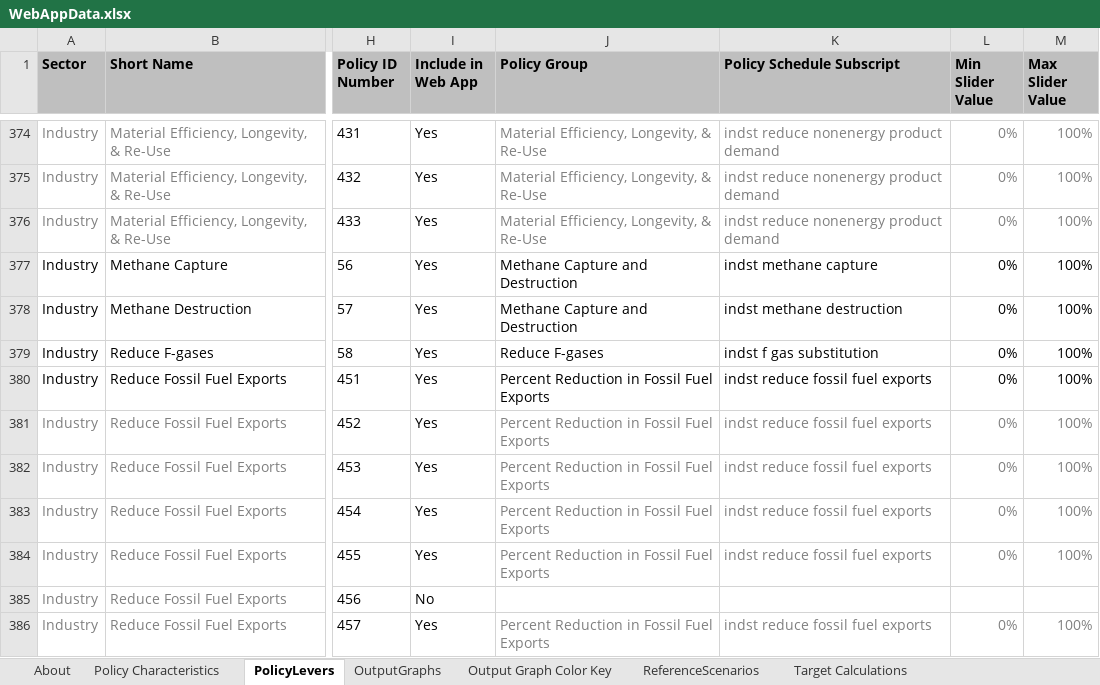
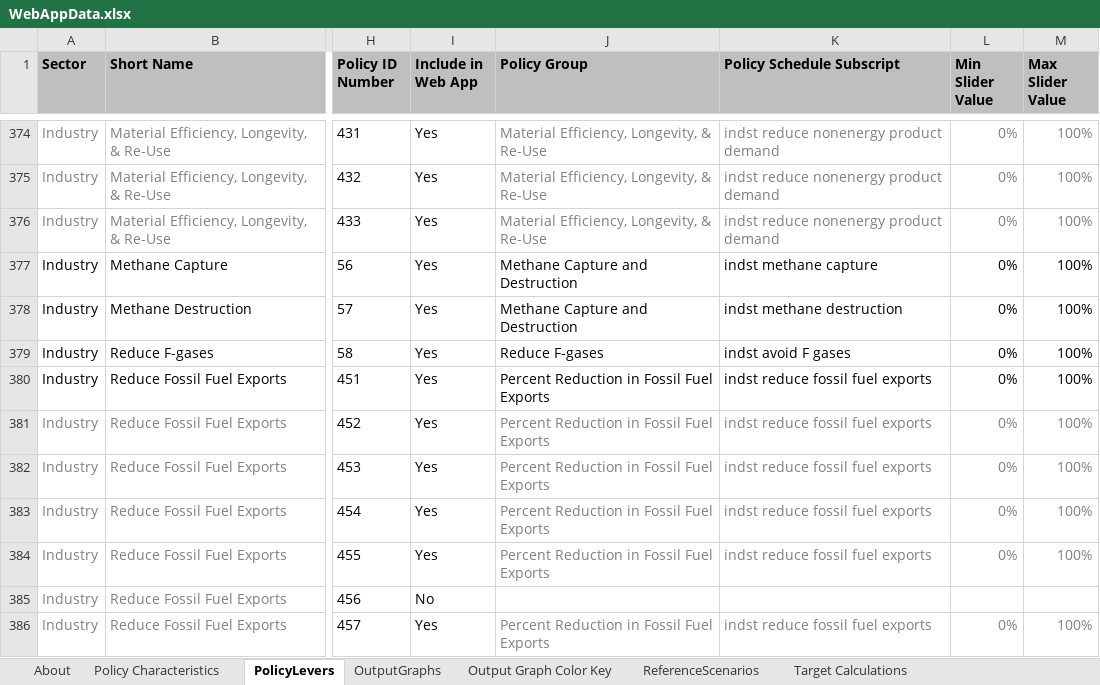
Before and after one commit to EnergyInnovation/eps-hongkong, an Excel workbook: WebAppData.xlsx, sheet PolicyLevers, drawn as a sheet; only a part is shown, gaps mark what is left out; values as stored, in another font and other column widths than the file's, no borders; conditional formats not drawn; the diff covers the shown part only; the diff names each change by its address in the sheet, - before the commit and + after, or states it on an @@ line.

Commit message:
Updated WebAppData for new UI subscript-settings

```diff
--- a/WebAppData.xlsx (sheet PolicyLevers)
+++ b/WebAppData.xlsx (sheet PolicyLevers)
-K379 (Policy Schedule Subscript): indst f gas substitution
+K379 (Policy Schedule Subscript): indst avoid F gases
```
Also changed, not shown: 17 edited cells elsewhere in this sheet, sheet ReferenceScenarios, sheet Policy Characteristics.
